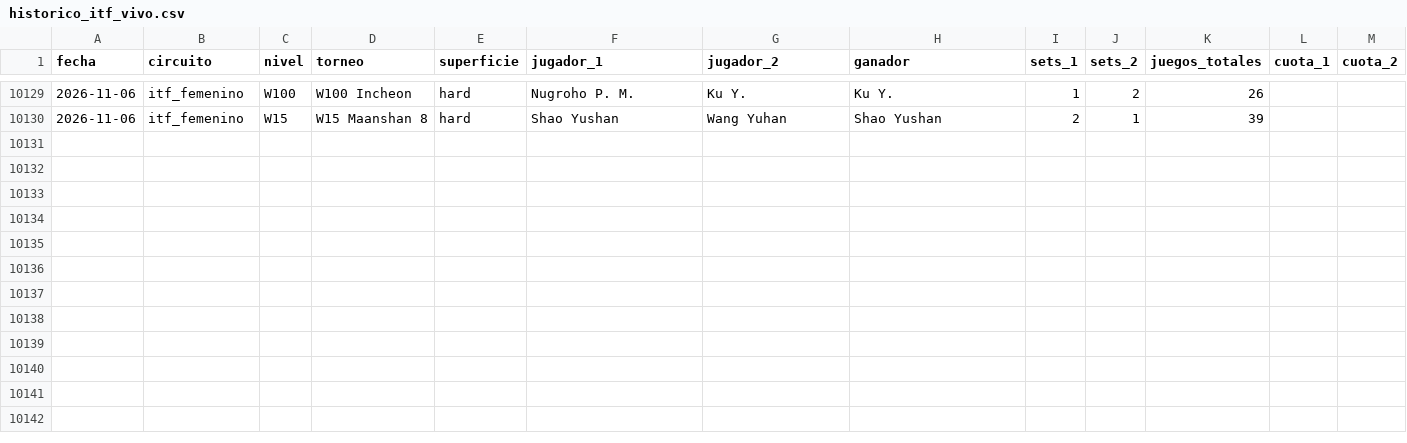
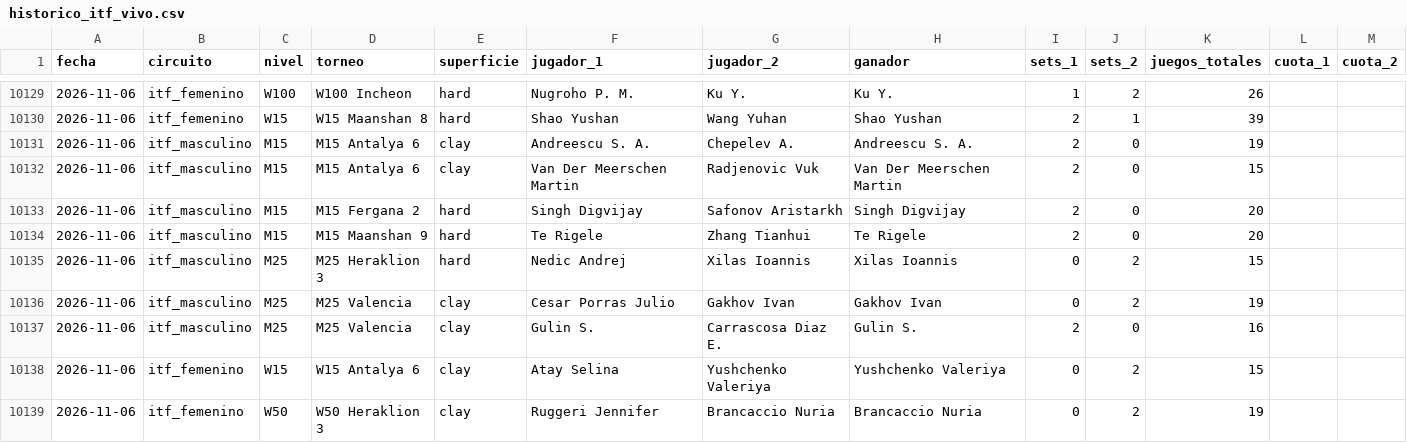
Before and after one commit to HectorMontiel/sharpicks, a CSV file: historico_itf_vivo.csv, drawn as a sheet; only a part is shown, gaps mark what is left out.

```diff
--- a/historico_itf_vivo.csv
+++ b/historico_itf_vivo.csv
@@ -10130 +10130,10 @@ fecha,circuito,nivel,torneo,superficie,jugador_1,jugador_2,ganador,sets_1,sets_2
 2026-11-06,itf_femenino,W15,W15 Maanshan 8,hard,Shao Yushan,Wang Yuhan,Shao Yushan,2,1,39,,
+2026-11-06,itf_masculino,M15,M15 Antalya 6,clay,Andreescu S. A.,Chepelev A.,Andreescu S. A.,2,0,19,,
+2026-11-06,itf_masculino,M15,M15 Antalya 6,clay,Van Der Meerschen Martin,Radjenovic Vuk,Van Der Meerschen Martin,2,0,15,,
+2026-11-06,itf_masculino,M15,M15 Fergana 2,hard,Singh Digvijay,Safonov Aristarkh,Singh Digvijay,2,0,20,,
+2026-11-06,itf_masculino,M15,M15 Maanshan 9,hard,Te Rigele,Zhang Tianhui,Te Rigele,2,0,20,,
+2026-11-06,itf_masculino,M25,M25 Heraklion 3,hard,Nedic Andrej,Xilas Ioannis,Xilas Ioannis,0,2,15,,
+2026-11-06,itf_masculino,M25,M25 Valencia,clay,Cesar Porras Julio,Gakhov Ivan,Gakhov Ivan,0,2,19,,
+2026-11-06,itf_masculino,M25,M25 Valencia,clay,Gulin S.,Carrascosa Diaz E.,Gulin S.,2,0,16,,
+2026-11-06,itf_femenino,W15,W15 Antalya 6,clay,Atay Selina,Yushchenko Valeriya,Yushchenko Valeriya,0,2,15,,
+2026-11-06,itf_femenino,W50,W50 Heraklion 3,clay,Ruggeri Jennifer,Brancaccio Nuria,Brancaccio Nuria,0,2,19,,
```
Also changed, not shown: analisis_seguimiento.csv, arriesgadas_seguimiento.csv, 22 other files.
